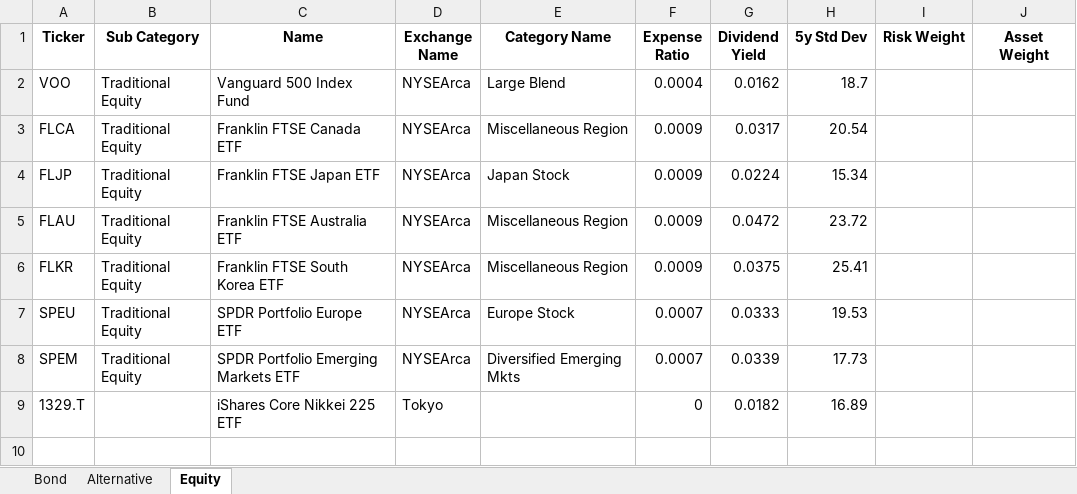
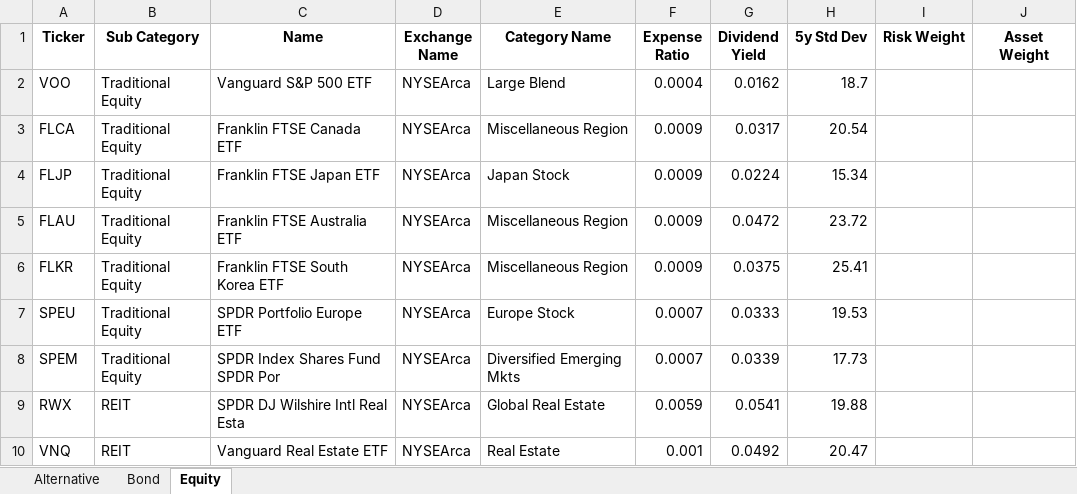
Before and after one commit to whoxamxl/AssetAllocationPy, an Excel workbook: src/ETF.xlsx, sheet Equity, drawn as a sheet; values as stored, in another font and other column widths than the file's, no borders; removed rows and columns are numbered as before the commit, all else as after; the diff names each change by its address in the sheet, - before the commit and + after, or states it on an @@ line.

```diff
--- a/src/ETF.xlsx (sheet Equity)
+++ b/src/ETF.xlsx (sheet Equity)
@@ sheet tab order changed: Alternative | Bond | Equity @@
-C2 (Name): Vanguard 500 Index Fund
+C2 (Name): Vanguard S&P 500 ETF
-C8 (Name): SPDR Portfolio Emerging Markets ETF
+C8 (Name): SPDR Index Shares Fund SPDR Por
-row 9: 1329.T |  | iShares Core Nikkei 225 ETF | Tokyo |  | 0 | 0.0182 | 16.89
+row 9: RWX | REIT | SPDR DJ Wilshire Intl Real Esta | NYSEArca | Global Real Estate | 0.0059 | 0.0541 | 19.88
+row 10: VNQ | REIT | Vanguard Real Estate ETF | NYSEArca | Real Estate | 0.001 | 0.0492 | 20.47
```
Also changed, not shown: sheet Alternative, sheet Bond, 11 other files.
